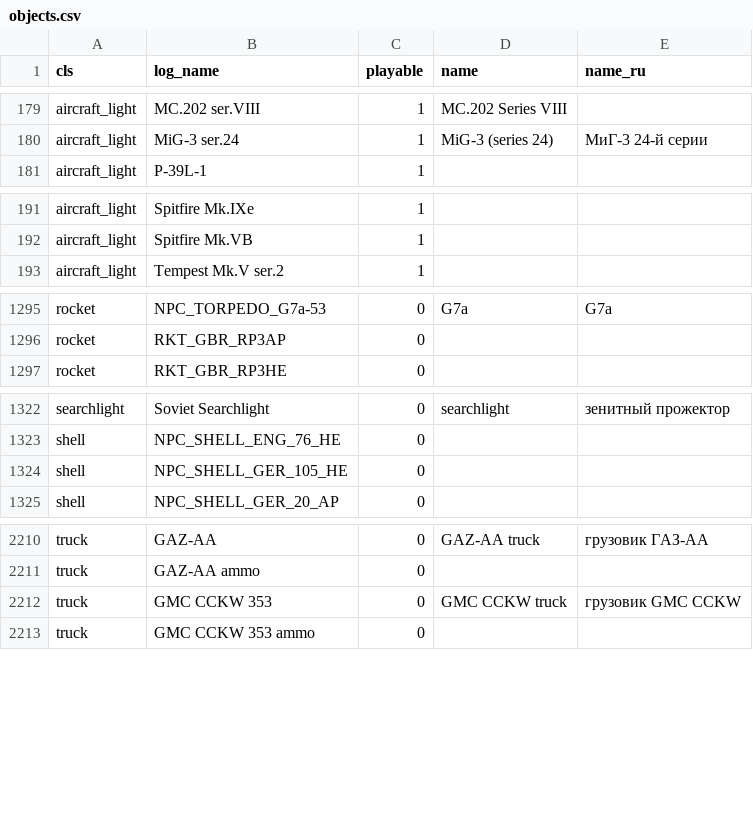
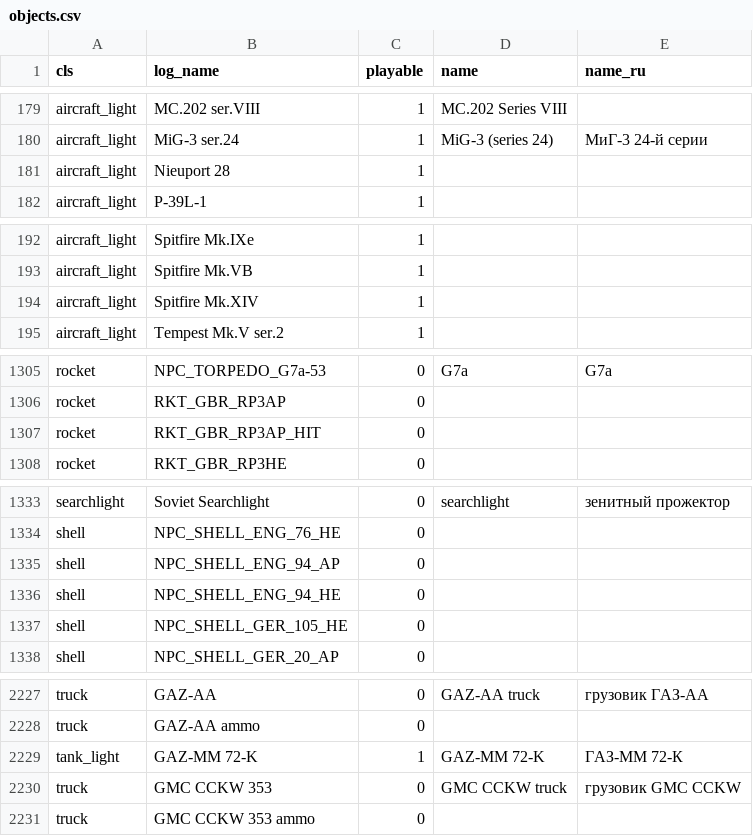
Before and after one commit to FGlazov/IL2Stats_Enhancements, a CSV file: src/objects.csv, drawn as a sheet; only a part is shown, gaps mark what is left out; the diff covers the shown part only.

```diff
--- a/src/objects.csv
+++ b/src/objects.csv
@@ -180,2 +180,3 @@ aircraft_light,MC.202 ser.VIII,1,MC.202 Series VIII,
 aircraft_light,MiG-3 ser.24,1,MiG-3 (series 24),МиГ-3 24-й серии
+aircraft_light,Nieuport 28,1,,	
 aircraft_light,P-39L-1,1,,
@@ -192,2 +193,3 @@ aircraft_light,Spitfire Mk.IXe,1,,
 aircraft_light,Spitfire Mk.VB,1,,
+aircraft_light,Spitfire Mk.XIV,1,,			
 aircraft_light,Tempest Mk.V ser.2,1,,
@@ -1296,2 +1306,3 @@ rocket,NPC_TORPEDO_G7a-53,0,G7a,G7a
 rocket,RKT_GBR_RP3AP,0,,
+rocket,RKT_GBR_RP3AP_HIT,0,,
 rocket,RKT_GBR_RP3HE,0,,
@@ -1323,2 +1334,4 @@ searchlight,Soviet Searchlight,0,searchlight,зенитный прожектор
 shell,NPC_SHELL_ENG_76_HE,0,,
+shell,NPC_SHELL_ENG_94_AP,0,,
+shell,NPC_SHELL_ENG_94_HE,0,,
 shell,NPC_SHELL_GER_105_HE,0,,
@@ -2211,2 +2228,3 @@ truck,GAZ-AA,0,GAZ-AA truck,грузовик ГАЗ-АА
 truck,GAZ-AA ammo,0,,
+tank_light,GAZ-MM 72-K,1,GAZ-MM 72-K,ГАЗ-ММ 72-К
 truck,GMC CCKW 353,0,GMC CCKW truck,грузовик GMC CCKW
```
Also changed, not shown: 16 added rows elsewhere in this file, 7 other files.
